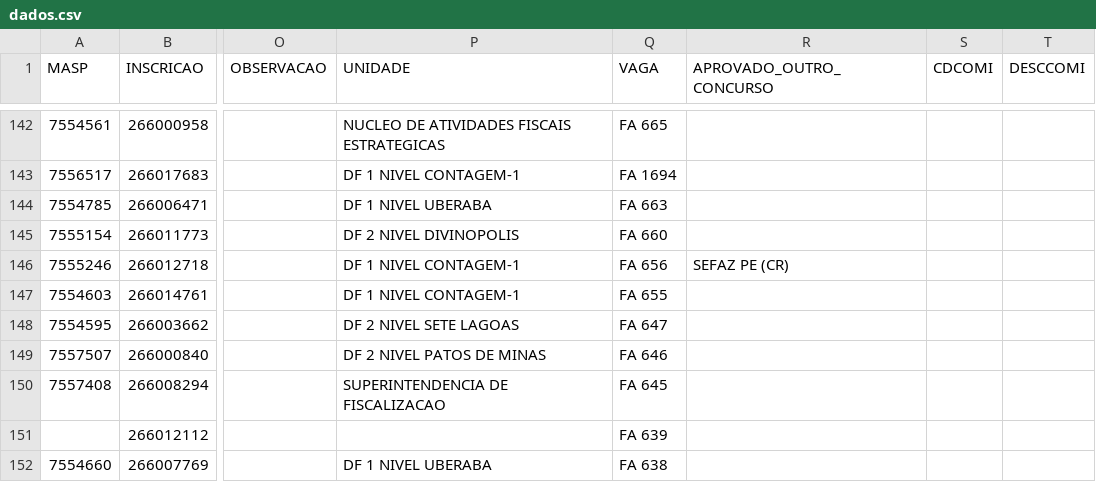
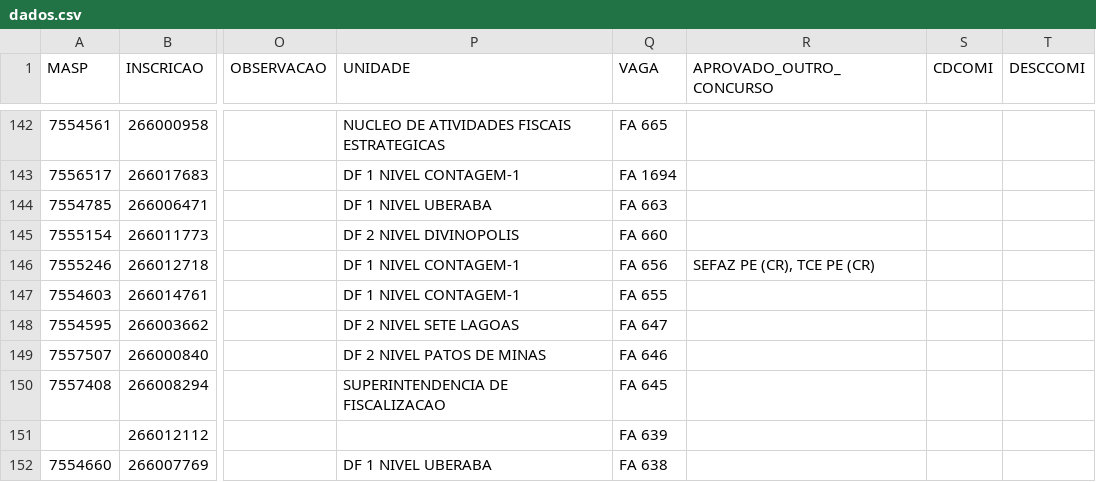
Before and after one commit to observatoriosefmg/observatoriosefmg.github.io, a CSV file: evasao/data/dados.csv, drawn as a sheet; only a part is shown, gaps mark what is left out; the diff names each change by its address in the sheet, - before the commit and + after, or states it on an @@ line.

Commit message:
CR

```diff
--- a/evasao/data/dados.csv
+++ b/evasao/data/dados.csv
-R146 (APROVADO_OUTRO_CONCURSO): SEFAZ PE (CR)
+R146 (APROVADO_OUTRO_CONCURSO): SEFAZ PE (CR), TCE PE (CR)
```
